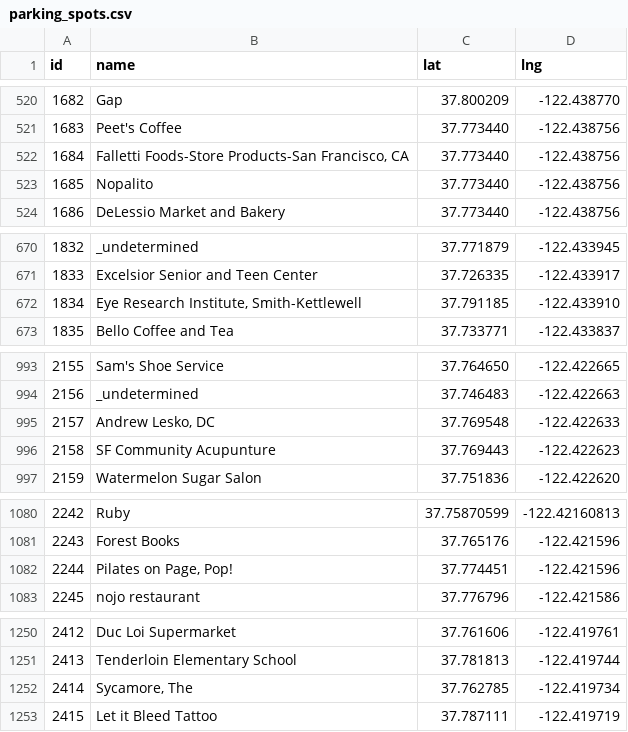
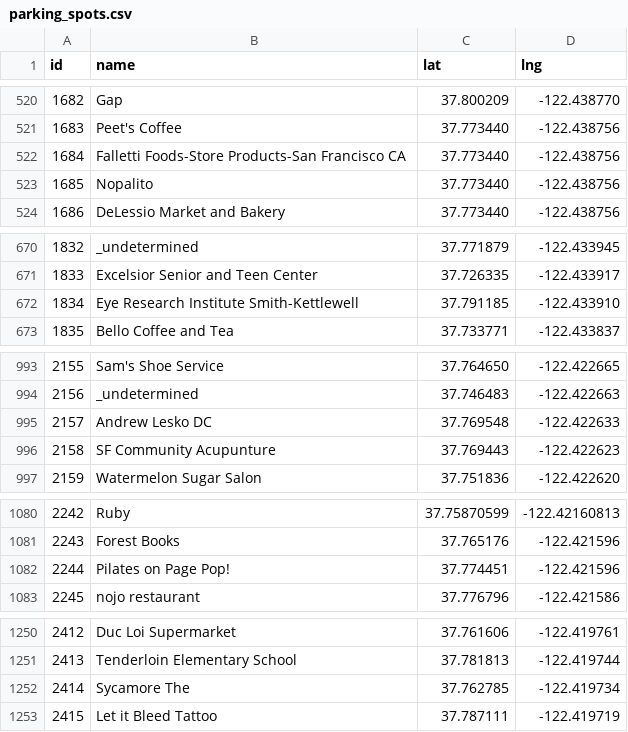
Before and after one commit to m-butterfield/bike-parking, a CSV file: parking_spots.csv, drawn as a sheet; only a part is shown, gaps mark what is left out; the diff covers the shown part only.

```diff
--- a/parking_spots.csv
+++ b/parking_spots.csv
@@ -522 +522 @@ id, name, lat, lng
-1684, "Falletti Foods-Store Products-San Francisco, CA", 37.773440, -122.438756
+1684, Falletti Foods-Store Products-San Francisco CA, 37.773440, -122.438756
@@ -672 +672 @@ id, name, lat, lng
-1834, "Eye Research Institute, Smith-Kettlewell", 37.791185, -122.433910
+1834, Eye Research Institute Smith-Kettlewell, 37.791185, -122.433910
@@ -995 +995 @@ id, name, lat, lng
-2157, "Andrew Lesko, DC", 37.769548, -122.422633
+2157, Andrew Lesko DC, 37.769548, -122.422633
@@ -1082 +1082 @@ id, name, lat, lng
-2244, "Pilates on Page, Pop!", 37.774451, -122.421596
+2244, Pilates on Page Pop!, 37.774451, -122.421596
@@ -1252 +1252 @@ id, name, lat, lng
-2414, "Sycamore, The", 37.762785, -122.419734
+2414, Sycamore The, 37.762785, -122.419734
```
Also changed, not shown: 13 edited cells elsewhere in this file, 1 other file.
